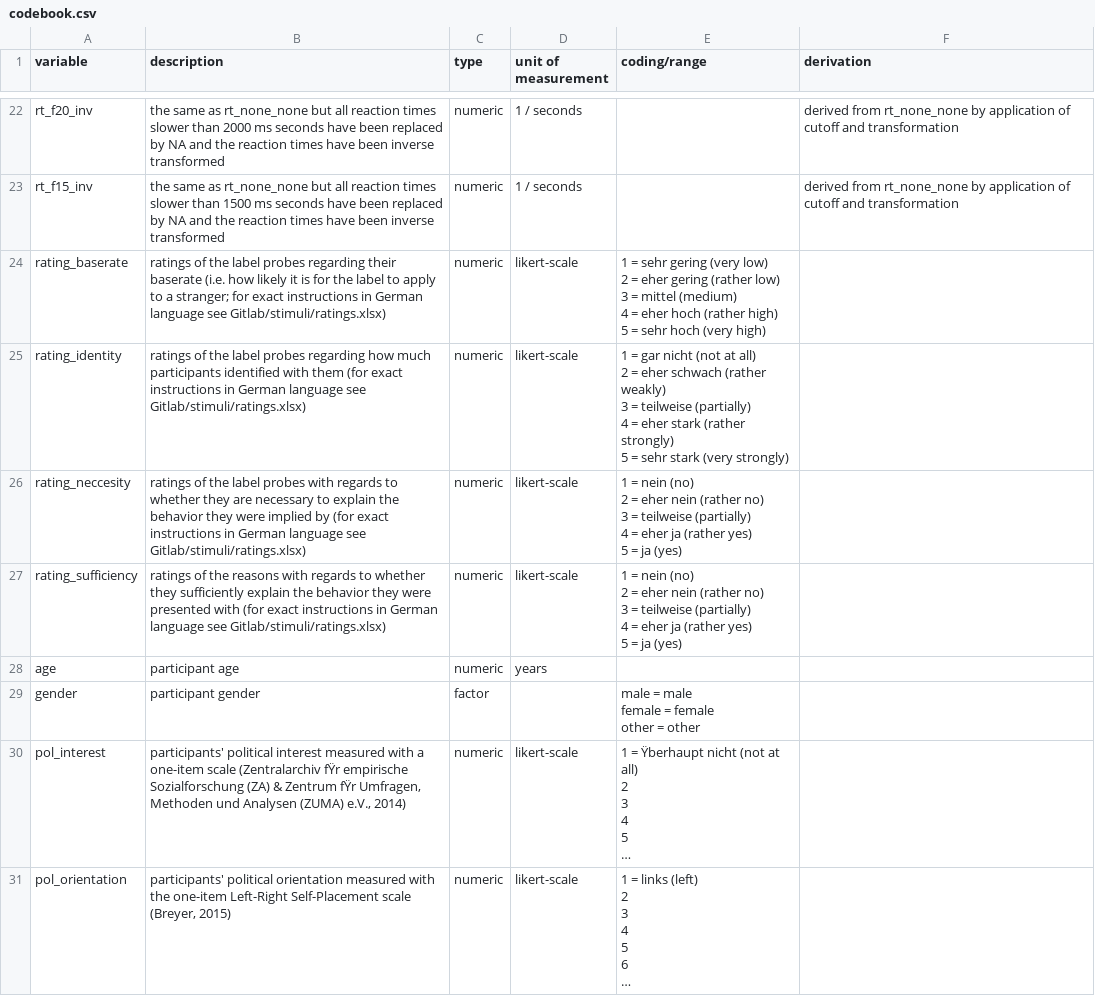
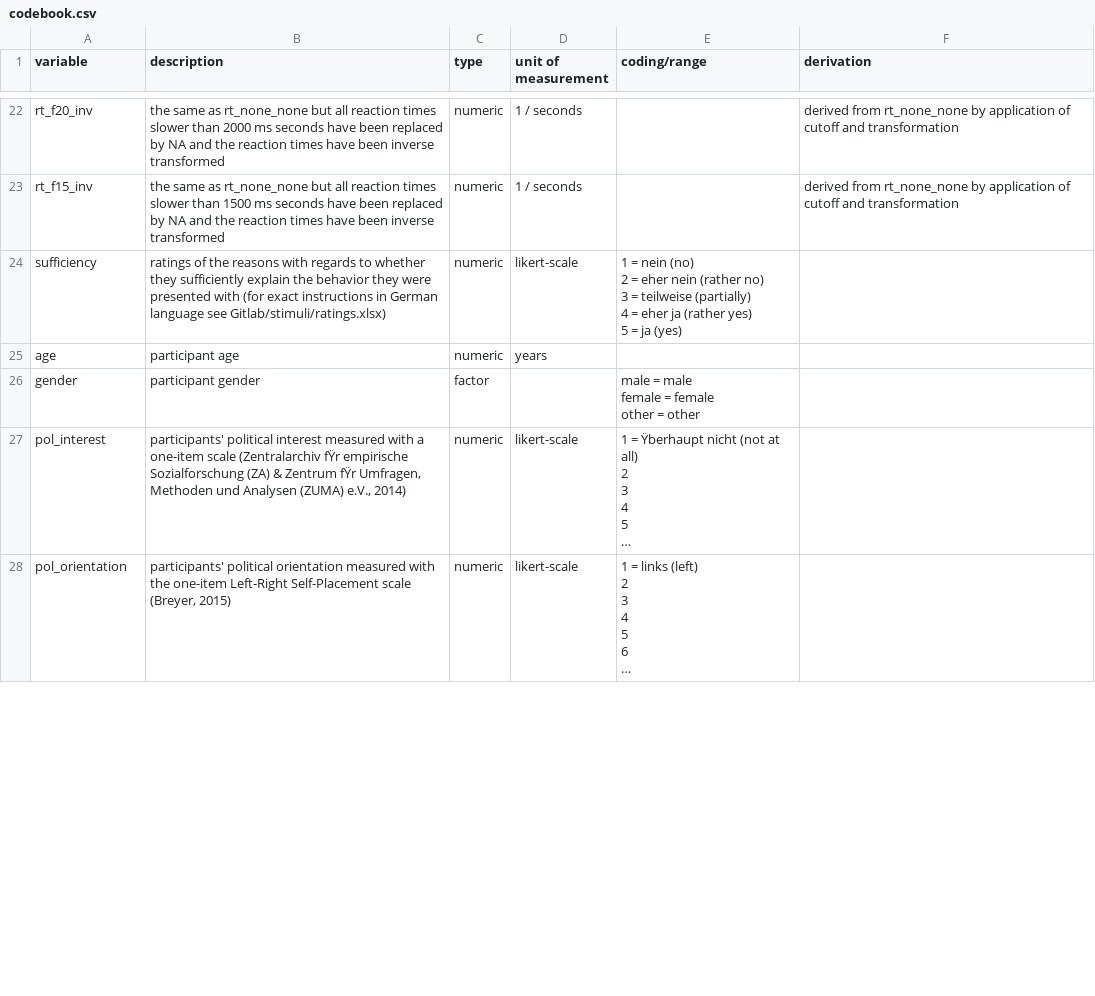
Before and after one commit to cw-sander/SII3-FalseRecog-2F, a CSV file: Processed data/codebook.csv, drawn as a sheet; only a part is shown, gaps mark what is left out; long unchanged cells end in …; the diff covers the shown part only.

```diff
--- a/Processed data/codebook.csv
+++ b/Processed data/codebook.csv
@@ -27,22 +27,7 @@ rt_f20_inv,the same as rt_none_none but all reaction times slower than 2000 ms s
 rt_f15_inv,the same as rt_none_none but all reaction times slower than 1500 ms seconds have been replaced by NA and the reaction times have been inverse transformed,numeric,1 / seconds,,derived from rt_none_none by application of cutoff and transformation
-rating_baserate,ratings of the label probes regarding their baserate (i.e. how likely it is for the label to apply to a stranger; for exact instructions in German language see Gitlab/stimuli/ratings.xlsx),numeric,likert-scale,"1 = sehr gering (very low)
-2 = eher gering (rather low)
-3 = mittel (medium)
-4 = eher hoch (rather high)
-5 = sehr hoch (very high)",
-rating_identity,ratings of the label probes regarding how much participants identified with them (for exact instructions in German language see Gitlab/stimuli/ratings.xlsx),numeric,likert-scale,"1 = gar nicht (not at all)
-2 = eher schwach (rather weakly)
-3 = teilweise (partially)
-4 = eher stark (rather strongly)
-5 = sehr stark (very strongly)",
-rating_neccesity,ratings of the label probes with regards to whether they are necessary to explain the behavior they were implied by (for exact instructions in German language see Gitlab/stimuli/ratings.xlsx),numeric,likert-scale,"1 = nein (no)
-2 = eher nein (rather no)
-3 = teilweise (partially)
-4 = eher ja (rather yes)
-5 = ja (yes)",
-rating_sufficiency,ratings of the reasons with regards to whether they sufficiently explain the behavior they were presented with (for exact instructions in German language see Gitlab/stimuli/ratings.xlsx),numeric,likert-scale,"1 = nein (no)
-2 = eher nein (rather no)
-3 = teilweise (partially)
-4 = eher ja (rather yes)
-5 = ja (yes)",
+sufficiency,ratings of the reasons with regards to whether they sufficiently explain the behavior they were presented with (for exact instructions in German language see Gitlab/stimuli/ratings.xlsx),numeric,likert-scale,"1 = nein (no)
+2 = eher nein (rather no)
+3 = teilweise (partially)
+4 = eher ja (rather yes)
+5 = ja (yes)",
 age,participant age,numeric,years,,
```
Also changed, not shown: 2 added rows, 2 removed rows and 2 edited cells elsewhere in this file, 30 other files.
